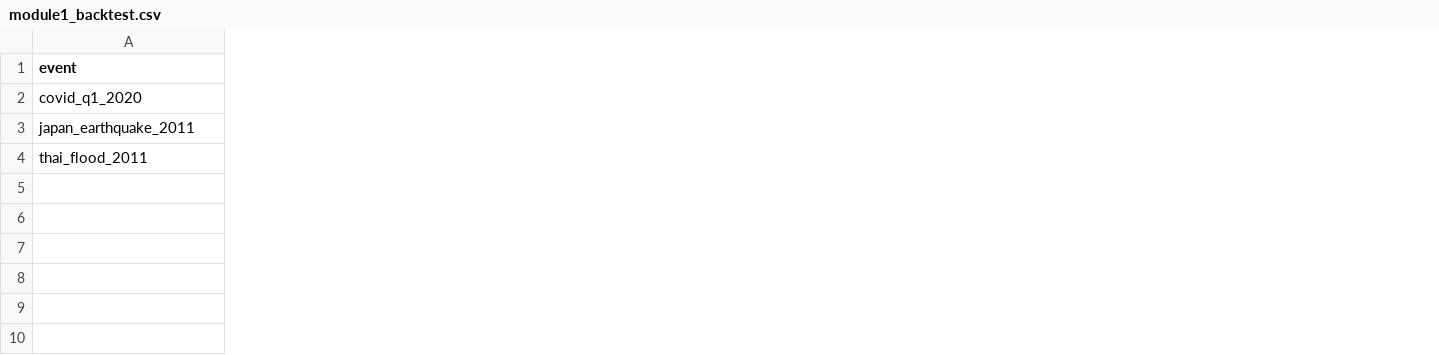
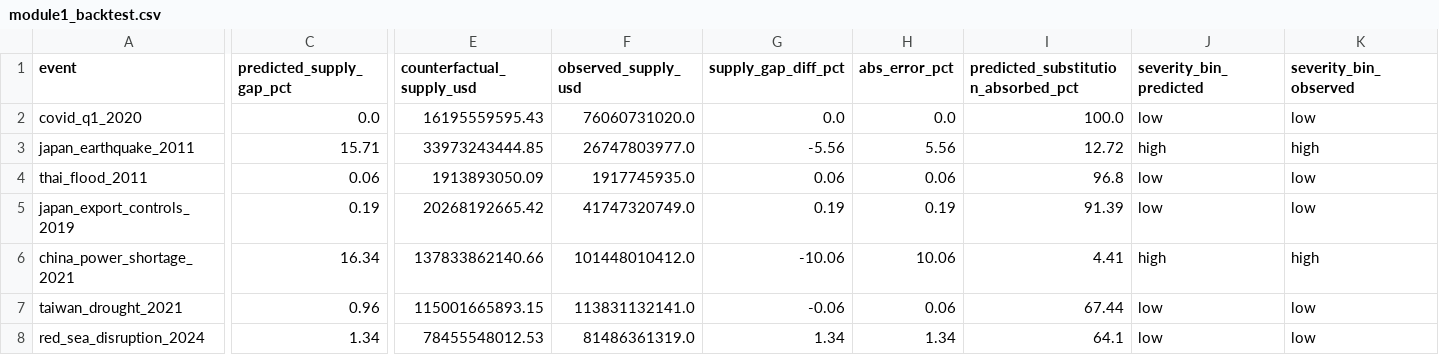
Before and after one commit to Rosievv/S-NSRT-Model, a CSV file: reports/module1/module1_backtest.csv, drawn as a sheet; only a part is shown, gaps mark what is left out; rows hold the shown columns only; the diff covers the shown part only; the diff names each change by its address in the sheet, - before the commit and + after, or states it on an @@ line.

Commit message:
Enhance Module 1 backtesting, calibration, and result visualizations

```diff
--- a/reports/module1/module1_backtest.csv
+++ b/reports/module1/module1_backtest.csv
+column C (predicted_supply_gap_pct), rows 2-4: 0.0 | 15.71 | 0.06
+column E (counterfactual_supply_usd), rows 2-4: 16195559595.43 | 33973243444.85 | 1913893050.09
+column F (observed_supply_usd), rows 2-4: 76060731020.0 | 26747803977.0 | 1917745935.0
+column G (supply_gap_diff_pct), rows 2-4: 0.0 | -5.56 | 0.06
+column H (abs_error_pct), rows 2-4: 0.0 | 5.56 | 0.06
+column I, rows 1-4: predicted_substitution_absorbed_pct | 100.0 | 12.72 | 96.8
+column J (severity_bin_predicted), rows 2-4: low | high | low
+column K (severity_bin_observed), rows 2-4: low | high | low
+row 5: japan_export_controls_2019 | 0.19 | 20268192665.42 | 41747320749.0 | 0.19 | 0.19 | 91.39 | low | low
+row 6: china_power_shortage_2021 | 16.34 | 137833862140.66 | 101448010412.0 | -10.06 | 10.06 | 4.41 | high | high
+row 7: taiwan_drought_2021 | 0.96 | 115001665893.15 | 113831132141.0 | -0.06 | 0.06 | 67.44 | low | low
+row 8: red_sea_disruption_2024 | 1.34 | 78455548012.53 | 81486361319.0 | 1.34 | 1.34 | 64.1 | low | low
```
Also changed, not shown: 3 added columns, 2 removed columns and 2 edited cells elsewhere in this file, reports/module1/module1_stress_summary.csv, 12 other files.
